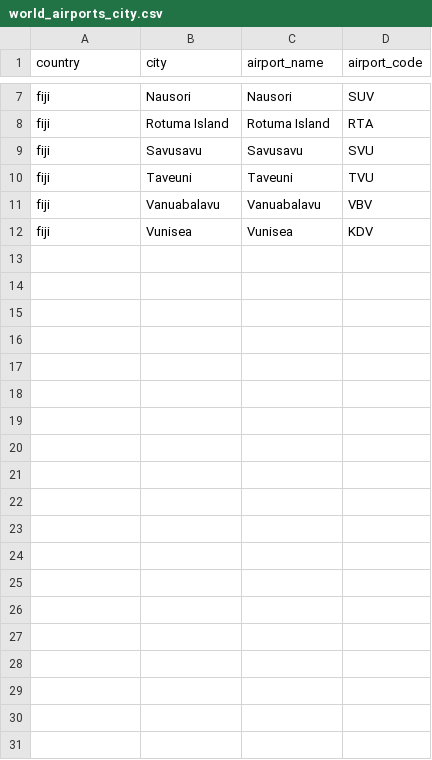
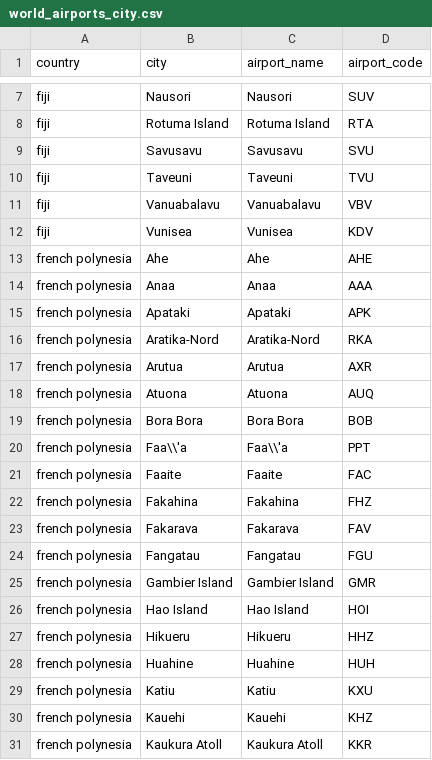
Before and after one commit to oOKaragaOo/scpFF, a CSV file: data/reference/world_airports_city.csv, drawn as a sheet; only a part is shown, gaps mark what is left out; the diff covers the shown part only.

```diff
--- a/data/reference/world_airports_city.csv
+++ b/data/reference/world_airports_city.csv
@@ -12 +12,20 @@ fiji,Vanuabalavu,Vanuabalavu,VBV
 fiji,Vunisea,Vunisea,KDV
+french polynesia,Ahe,Ahe,AHE
+french polynesia,Anaa,Anaa,AAA
+french polynesia,Apataki,Apataki,APK
+french polynesia,Aratika-Nord,Aratika-Nord,RKA
+french polynesia,Arutua,Arutua,AXR
+french polynesia,Atuona,Atuona,AUQ
+french polynesia,Bora Bora,Bora Bora,BOB
+french polynesia,Faa\\'a,Faa\\'a,PPT
+french polynesia,Faaite,Faaite,FAC
+french polynesia,Fakahina,Fakahina,FHZ
+french polynesia,Fakarava,Fakarava,FAV
+french polynesia,Fangatau,Fangatau,FGU
+french polynesia,Gambier Island,Gambier Island,GMR
+french polynesia,Hao Island,Hao Island,HOI
+french polynesia,Hikueru,Hikueru,HHZ
+french polynesia,Huahine,Huahine,HUH
+french polynesia,Katiu,Katiu,KXU
+french polynesia,Kauehi,Kauehi,KHZ
+french polynesia,Kaukura Atoll,Kaukura Atoll,KKR
```
Also changed, not shown: 28 added rows elsewhere in this file, 1 other file.
